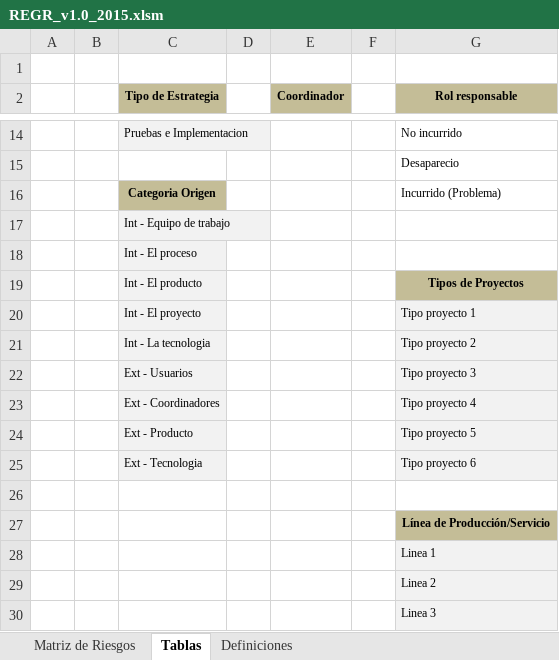
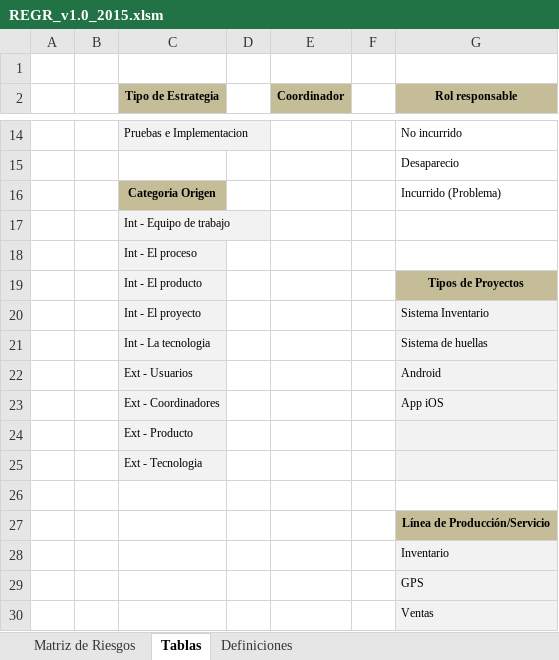
Before and after one commit to MikeCR309/JJM-INVENTARLINE, an Excel workbook: Área de proceso PP-PMC/v.1.0/REGR_v1.0_2015.xlsm, sheet Tablas, drawn as a sheet; only a part is shown, gaps mark what is left out; values as stored, in another font and other column widths than the file's, no borders; the diff names each change by its address in the sheet, - before the commit and + after, or states it on an @@ line.

```diff
--- a/Área de proceso PP-PMC/v.1.0/REGR_v1.0_2015.xlsm (sheet Tablas)
+++ b/Área de proceso PP-PMC/v.1.0/REGR_v1.0_2015.xlsm (sheet Tablas)
-G20 (Rol responsable): Tipo proyecto 1
+G20 (Rol responsable): Sistema Inventario
-G21 (Rol responsable): Tipo proyecto 2
+G21 (Rol responsable): Sistema de huellas
-G22 (Rol responsable): Tipo proyecto 3
+G22 (Rol responsable): Android
-G23 (Rol responsable): Tipo proyecto 4
+G23 (Rol responsable): App iOS
-G24 (Rol responsable): Tipo proyecto 5
+G24 (Rol responsable): (empty)
-G25 (Rol responsable): Tipo proyecto 6
+G25 (Rol responsable): (empty)
-G28 (Rol responsable): Linea 1
+G28 (Rol responsable): Inventario
-G29 (Rol responsable): Linea 2
+G29 (Rol responsable): GPS
-G30 (Rol responsable): Linea 3
+G30 (Rol responsable): Ventas
```
Also changed, not shown: sheet Definiciones, sheet Matriz de Riesgos, charts or pictures, 1 other file.
